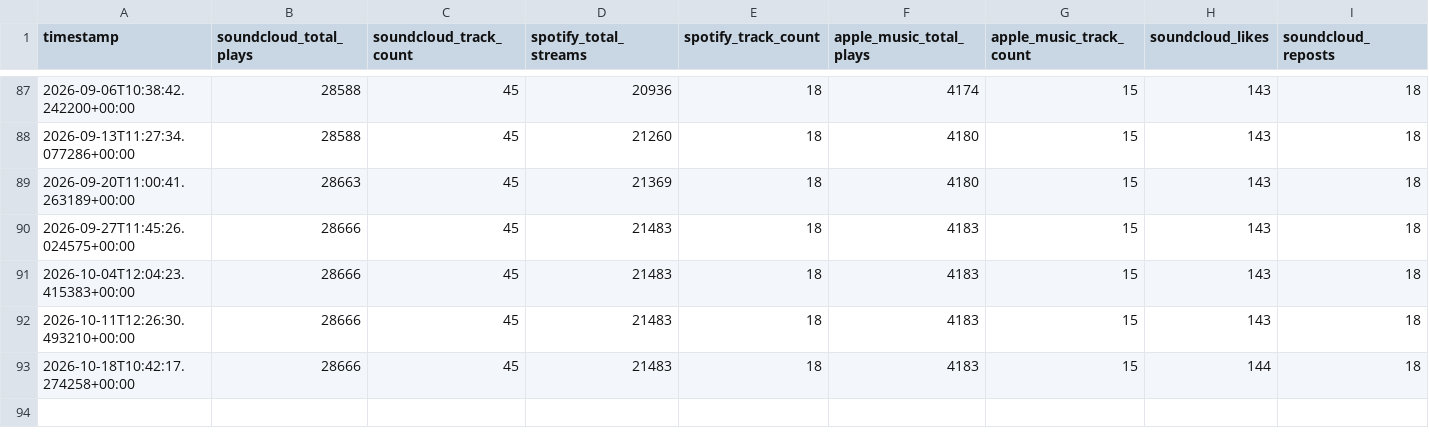
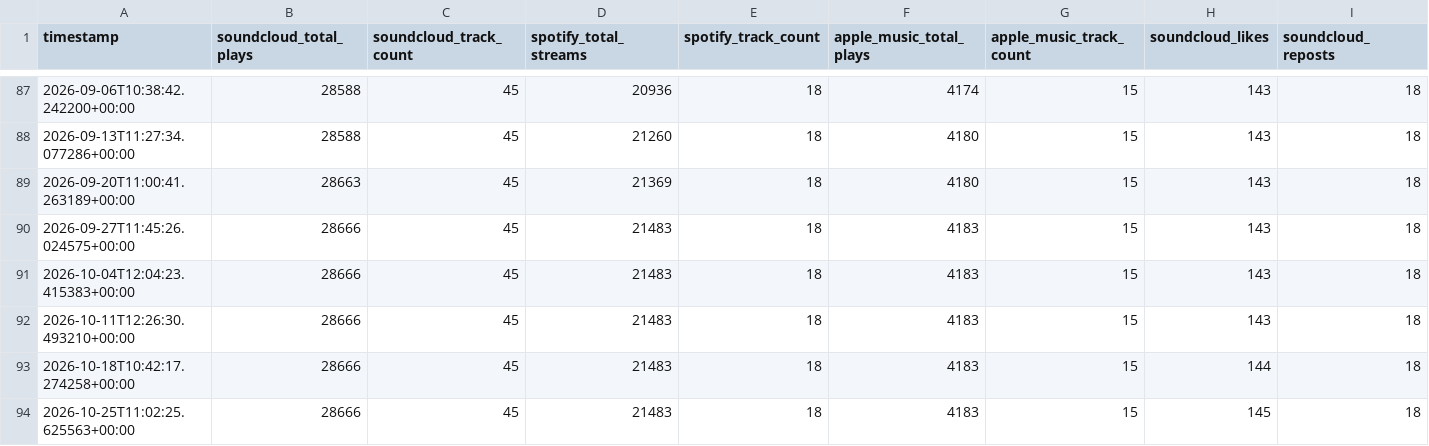
Before and after one commit to thepoolpat/poolpat-portfolio, a CSV file: data/history.csv, drawn as a sheet; only a part is shown, gaps mark what is left out; rows hold the shown columns only; the diff names each change by its address in the sheet, - before the commit and + after, or states it on an @@ line.

```diff
--- a/data/history.csv
+++ b/data/history.csv
+row 94: 2026-10-25T11:02:25.625563+00:00 | 28666 | 45 | 21483 | 18 | 4183 | 15 | 145 | 18
```
Also changed, not shown: 2 other files.
